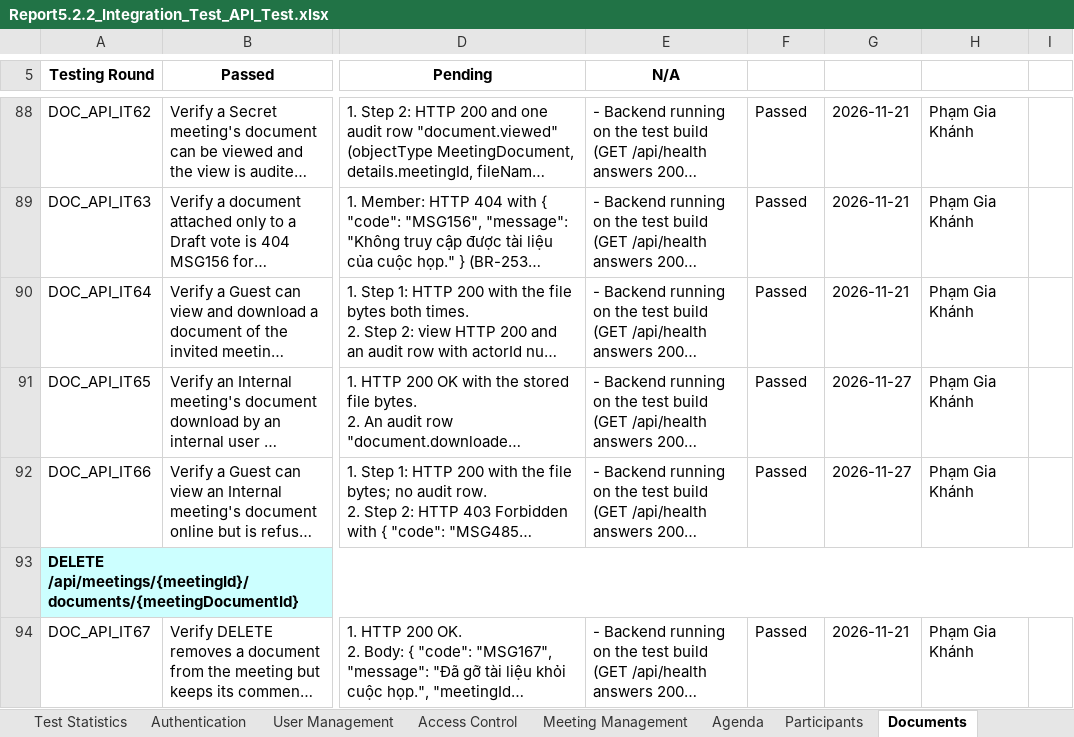
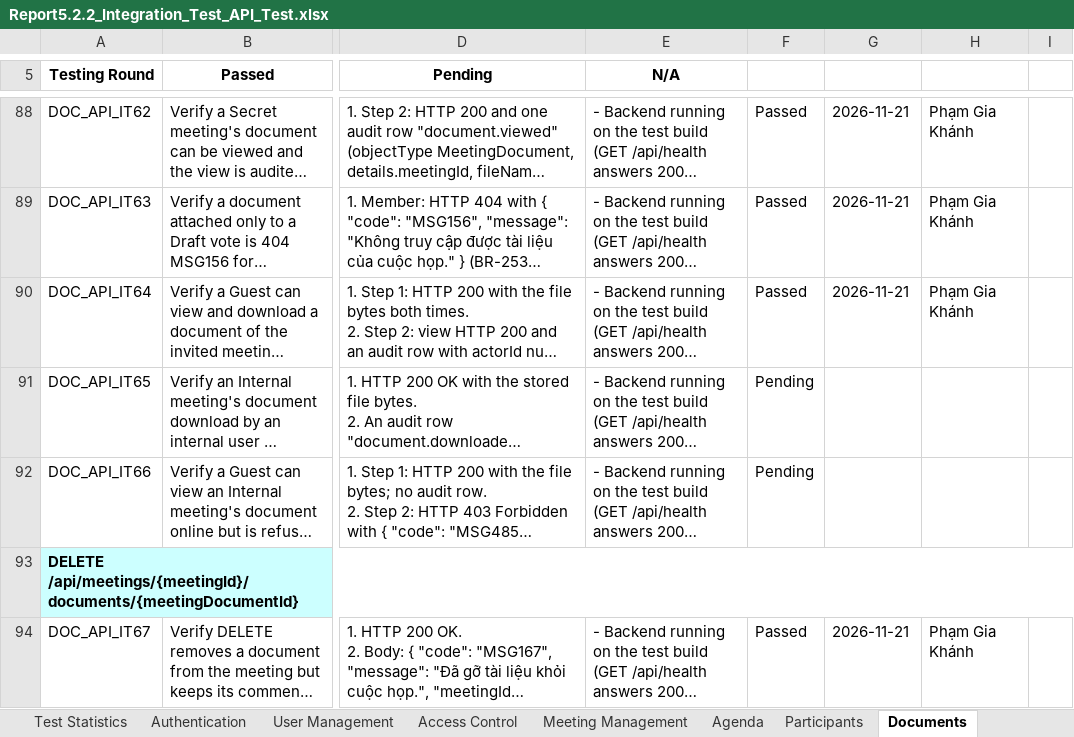
Before and after one commit to callmehai/FU-FA26-G116, an Excel workbook: docs/08-reports/test-reports/Report5.2.2_Integration_Test_API_Test.xlsx, sheet Documents, drawn as a sheet; only a part is shown, gaps mark what is left out; long unchanged cells end in …; values as stored, in another font and other column widths than the file's, no borders; the diff names each change by its address in the sheet, - before the commit and + after, or states it on an @@ line.

```diff
--- a/docs/08-reports/test-reports/Report5.2.2_Integration_Test_API_Test.xlsx (sheet Documents)
+++ b/docs/08-reports/test-reports/Report5.2.2_Integration_Test_API_Test.xlsx (sheet Documents)
-F91:F92: Passed
+F91:F92: Pending
-G91:G92: 2026-11-27
+G91:G92: (empty)
-H91:H92: Phạm Gia Khánh
+H91:H92: (empty)
```
Also changed, not shown: sheet Minutes, docs/08-reports/test-reports/Report5.1_Unit_Test.xlsx, docs/08-reports/test-reports/Report5.2_Integration_Test.xlsx, 13 other files.
